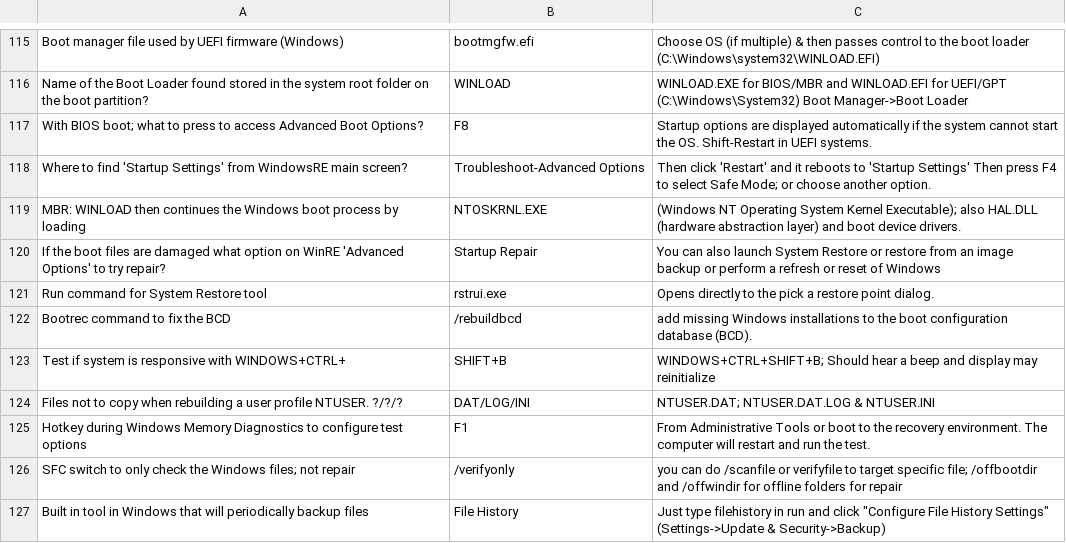
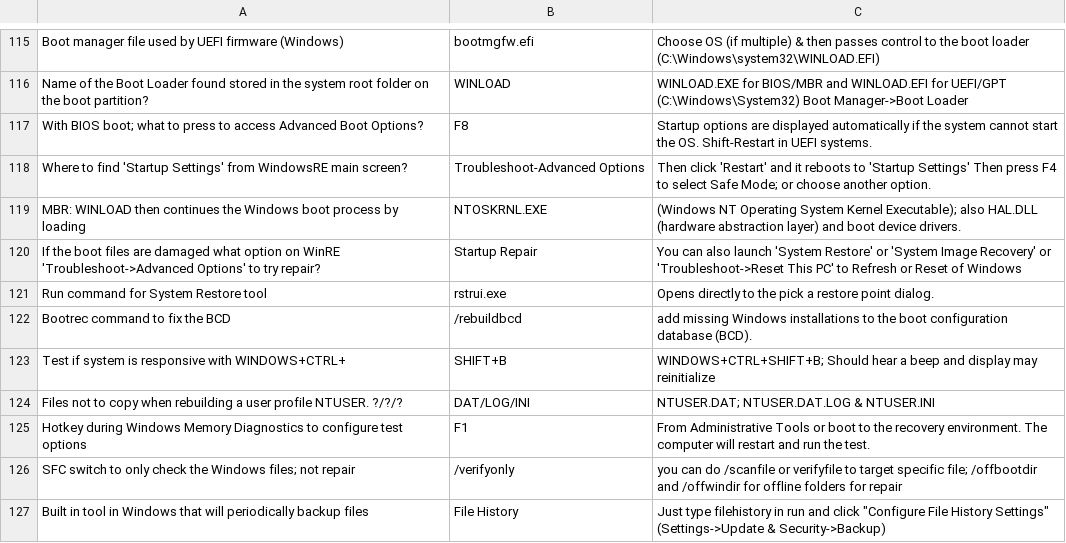
Before and after one commit to basinx/MemoryGame, a CSV file: questions.csv, drawn as a sheet; only a part is shown, gaps mark what is left out.

Commit message:
go

```diff
--- a/questions.csv
+++ b/questions.csv
@@ -119,3 +119,3 @@ Where to find 'Startup Settings' from WindowsRE main screen?, Troubleshoot-Advan
 MBR: WINLOAD then continues the Windows boot process by loading, NTOSKRNL.EXE, (Windows NT Operating System Kernel Executable); also HAL.DLL (hardware abstraction layer) and boot device drivers.
-If the boot files are damaged what option on WinRE 'Advanced Options' to try repair?, Startup Repair, You can also launch System Restore or restore from an image backup or perform a refresh or reset of Windows
+If the boot files are damaged what option on WinRE 'Troubleshoot->Advanced Options' to try repair?, Startup Repair, You can also launch 'System Restore' or 'System Image Recovery' or 'Troubleshoot->Reset This PC' to Refresh or Reset of Windows
 Run command for System Restore tool, rstrui.exe, Opens directly to the pick a restore point dialog.
```
